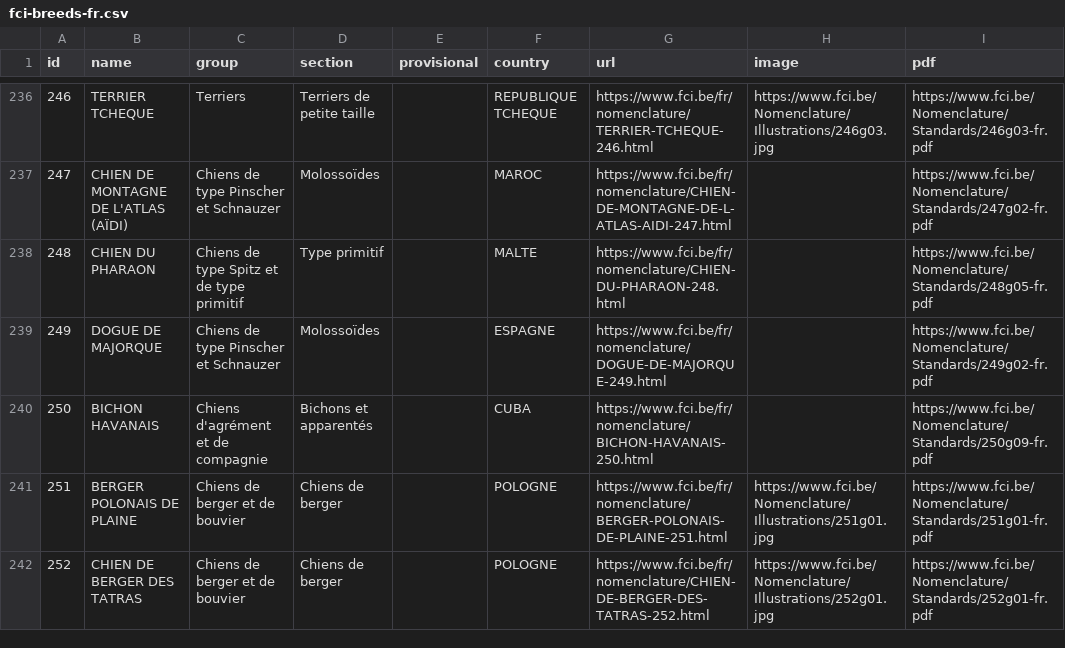
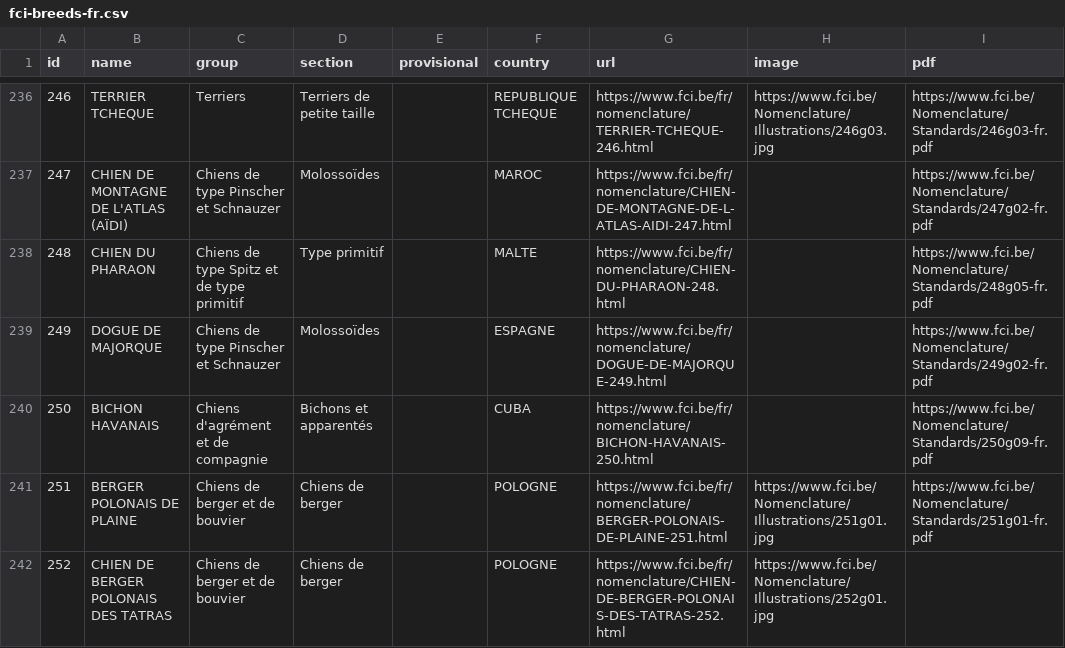
Before and after one commit to paiv/fci-breeds, a CSV file: fci-breeds-fr.csv, drawn as a sheet; only a part is shown, gaps mark what is left out; the diff covers the shown part only.

```diff
--- a/fci-breeds-fr.csv
+++ b/fci-breeds-fr.csv
@@ -241,2 +241,2 @@ id,name,group,section,provisional,country,url,image,pdf
 251,BERGER POLONAIS DE PLAINE,Chiens de berger et de bouvier,Chiens de berger,,POLOGNE,https://www.fci.be/fr/nomenclature/BERGER-POLONAIS-DE-PLAINE-251.html,https://www.fci.be/Nomenclature/Illustrations/251g01.jpg,https://www.fci.be/Nomenclature/Standards/251g01-fr.pdf
-252,CHIEN DE BERGER DES TATRAS,Chiens de berger et de bouvier,Chiens de berger,,POLOGNE,https://www.fci.be/fr/nomenclature/CHIEN-DE-BERGER-DES-TATRAS-252.html,https://www.fci.be/Nomenclature/Illustrations/252g01.jpg,https://www.fci.be/Nomenclature/Standards/252g01-fr.pdf
+252,CHIEN DE BERGER POLONAIS DES TATRAS,Chiens de berger et de bouvier,Chiens de berger,,POLOGNE,https://www.fci.be/fr/nomenclature/CHIEN-DE-BERGER-POLONAIS-DES-TATRAS-252.html,https://www.fci.be/Nomenclature/Illustrations/252g01.jpg,
```
Also changed, not shown: 8 edited cells elsewhere in this file, fci-breeds-de.csv, fci-breeds-es.csv, 8 other files.
